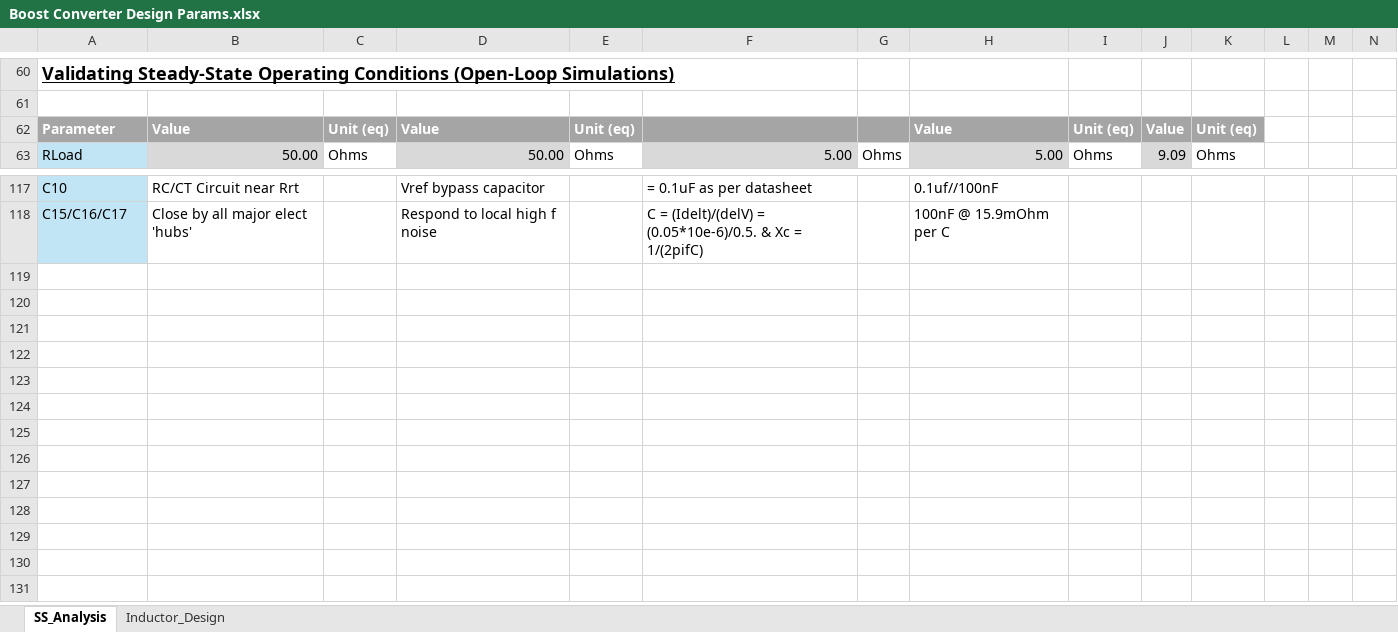
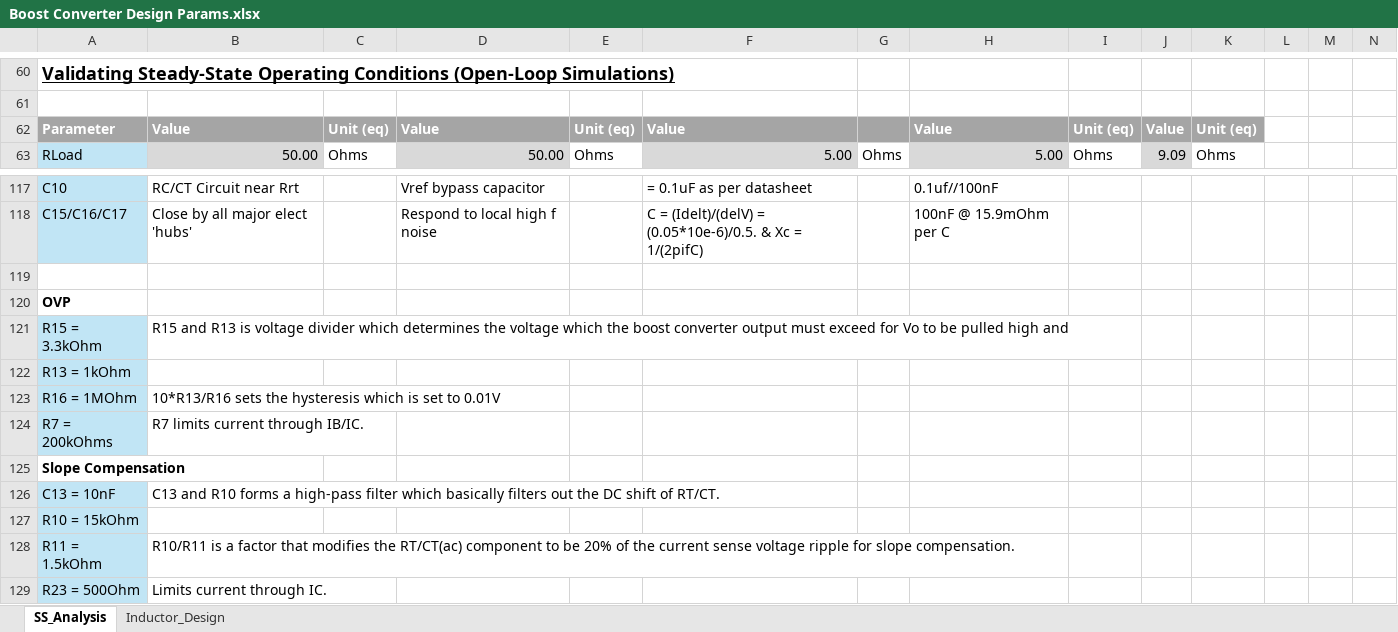
Before and after one commit to Go1denWind/311, an Excel workbook: Excel/Boost Converter Design Params.xlsx, sheet SS_Analysis, drawn as a sheet; only a part is shown, gaps mark what is left out; values as stored, in another font and other column widths than the file's, no borders; charts and pictures not drawn; the diff names each change by its address in the sheet, - before the commit and + after, or states it on an @@ line.

Commit message:
Calculated additional values on PCB and justifications.

```diff
--- a/Excel/Boost Converter Design Params.xlsx (sheet SS_Analysis)
+++ b/Excel/Boost Converter Design Params.xlsx (sheet SS_Analysis)
-F62: (empty)
+F62: Value
+row 119: (empty)
+row 120: OVP
+row 121: R15 = 3.3kOhm | R15 and R13 is voltage divider which determines the voltage which the boost converter output must exceed for Vo to be pulled high and
+row 122: R13 = 1kOhm
+row 123: R16 = 1MOhm | 10*R13/R16 sets the hysteresis which is set to 0.01V
+row 124: R7 = 200kOhms | R7 limits current through IB/IC.
+row 125: Slope Compensation
+row 126: C13 = 10nF | C13 and R10 forms a high-pass filter which basically filters out the DC shift of RT/CT.
+row 127: R10 = 15kOhm
+row 128: R11 = 1.5kOhm | R10/R11 is a factor that modifies the RT/CT(ac) component to be 20% of the current sense voltage ripple for slope compensation.
+row 129: R23 = 500Ohm | Limits current through IC.
```
Also changed, not shown: sheet Inductor_Design, charts or pictures.
